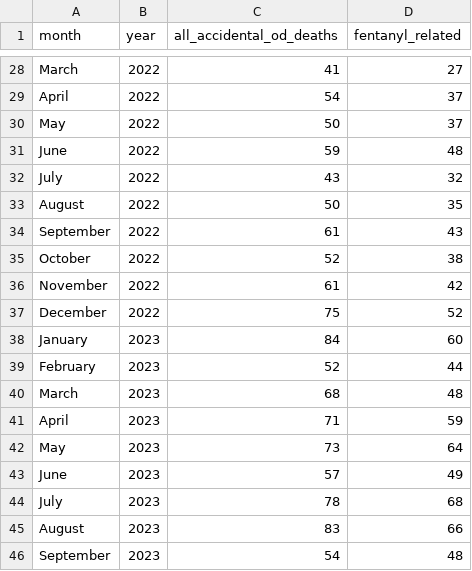
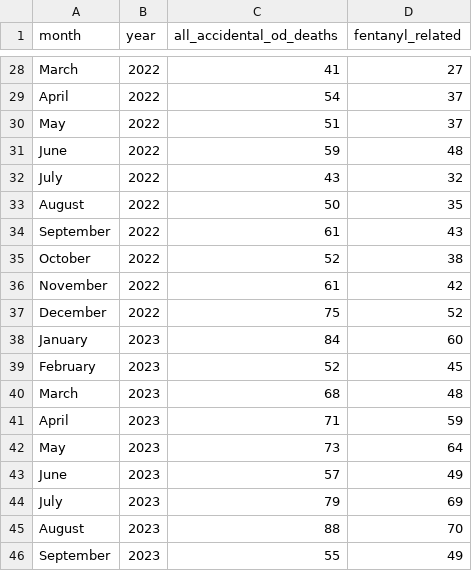
Before and after one commit to sfchronicle/sf-od-tracker-data, a CSV file: sf_od_deaths_monthly_2020_2021.csv, drawn as a sheet; only a part is shown, gaps mark what is left out; the diff covers the shown part only.

Commit message:
Update sf_od_deaths_monthly_2020_2021.csv

```diff
--- a/sf_od_deaths_monthly_2020_2021.csv
+++ b/sf_od_deaths_monthly_2020_2021.csv
@@ -29,3 +29,3 @@ March,2022,41,27
 April,2022,54,37
-May,2022,50,37
+May,2022,51,37
 June,2022,59,48
@@ -38,3 +38,3 @@ December,2022,75,52
 January,2023,84,60
-February,2023,52,44
+February,2023,52,45
 March,2023,68,48
@@ -43,4 +43,4 @@ May,2023,73,64
 June,2023,57,49
-July,2023,78,68
-August,2023,83,66
-September,2023,54,48
+July,2023,79,69
+August,2023,88,70
+September,2023,55,49
```
Also changed, not shown: 17 edited cells elsewhere in this file.
